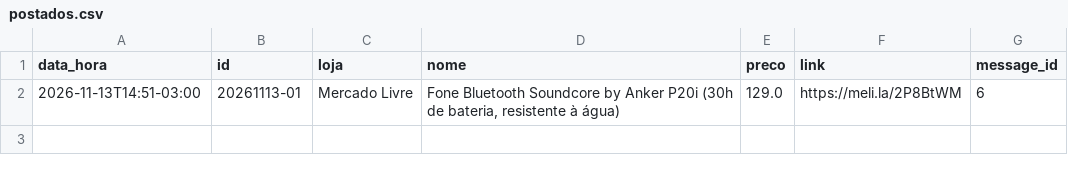
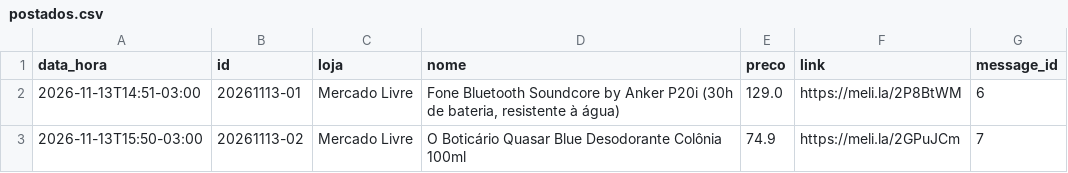
Before and after one commit to quantopagarei-sketch/quantocobrarpj, a CSV file: postados.csv, drawn as a sheet.

```diff
--- a/postados.csv
+++ b/postados.csv
@@ -2 +2,2 @@ data_hora,id,loja,nome,preco,link,message_id
 2026-11-13T14:51-03:00,20261113-01,Mercado Livre,"Fone Bluetooth Soundcore by Anker P20i (30h de bateria, resistente à água)",129.0,https://meli.la/2P8BtWM,6
+2026-11-13T15:50-03:00,20261113-02,Mercado Livre,O Boticário Quasar Blue Desodorante Colônia 100ml,74.9,https://meli.la/2GPuJCm,7
```
Also changed, not shown: 2 other files.
